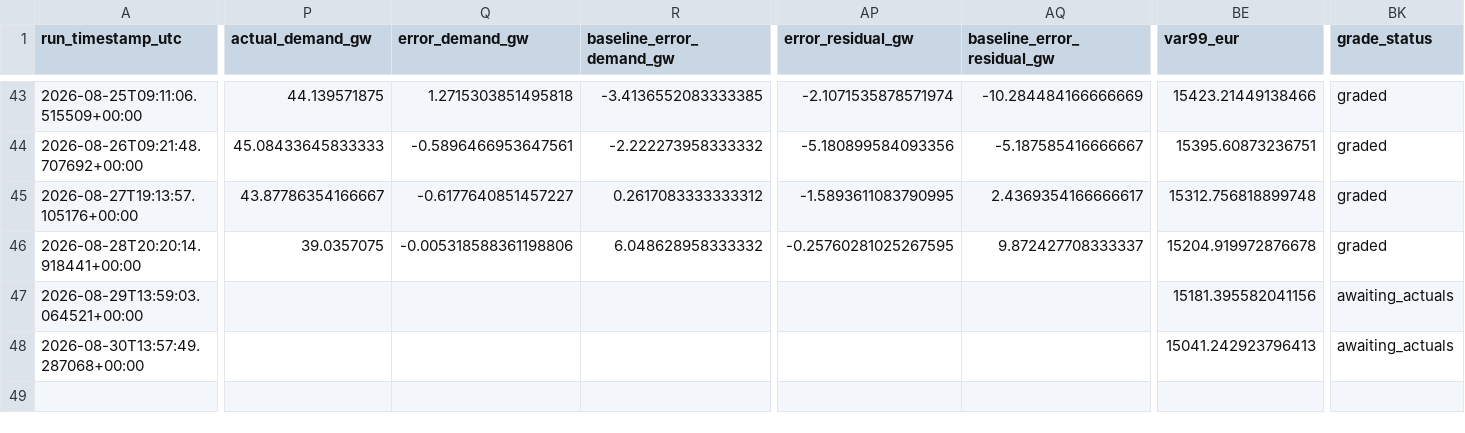
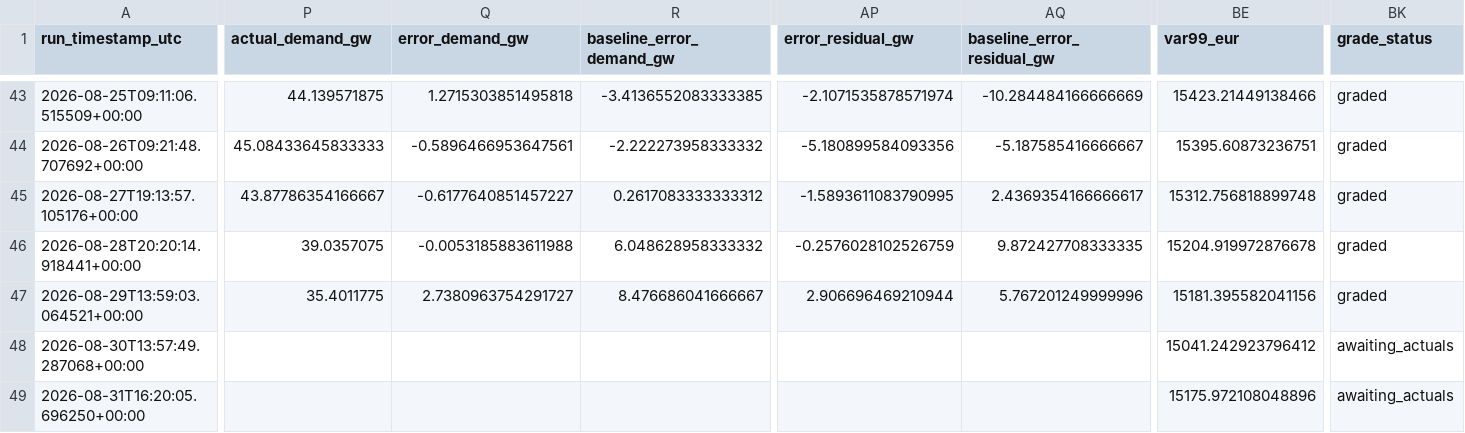
Before and after one commit to Evanssdas/France-Power-Market-Platform, a CSV file: fr_predictions_log.csv, drawn as a sheet; only a part is shown, gaps mark what is left out; rows hold the shown columns only; the diff covers the shown part only; the diff names each change by its address in the sheet, - before the commit and + after, or states it on an @@ line.

```diff
--- a/fr_predictions_log.csv
+++ b/fr_predictions_log.csv
-Q46 (error_demand_gw): -0.005318588361198806
+Q46 (error_demand_gw): -0.0053185883611988
-AP46 (error_residual_gw): -0.25760281025267595
+AP46 (error_residual_gw): -0.2576028102526759
-AQ46 (baseline_error_residual_gw): 9.872427708333337
+AQ46 (baseline_error_residual_gw): 9.872427708333335
-P47 (actual_demand_gw): (empty)
+P47 (actual_demand_gw): 35.4011775
-Q47 (error_demand_gw): (empty)
+Q47 (error_demand_gw): 2.7380963754291727
-R47 (baseline_error_demand_gw): (empty)
+R47 (baseline_error_demand_gw): 8.476686041666667
-AP47 (error_residual_gw): (empty)
+AP47 (error_residual_gw): 2.906696469210944
-AQ47 (baseline_error_residual_gw): (empty)
+AQ47 (baseline_error_residual_gw): 5.767201249999996
-BK47 (grade_status): awaiting_actuals
+BK47 (grade_status): graded
-BE48 (var99_eur): 15041.242923796413
+BE48 (var99_eur): 15041.242923796412
+row 49: 2026-08-31T16:20:05.696250+00:00 |  |  |  |  |  | 15175.972108048896 | awaiting_actuals
```
Also changed, not shown: 19 edited cells elsewhere in this file, 2 other files.
